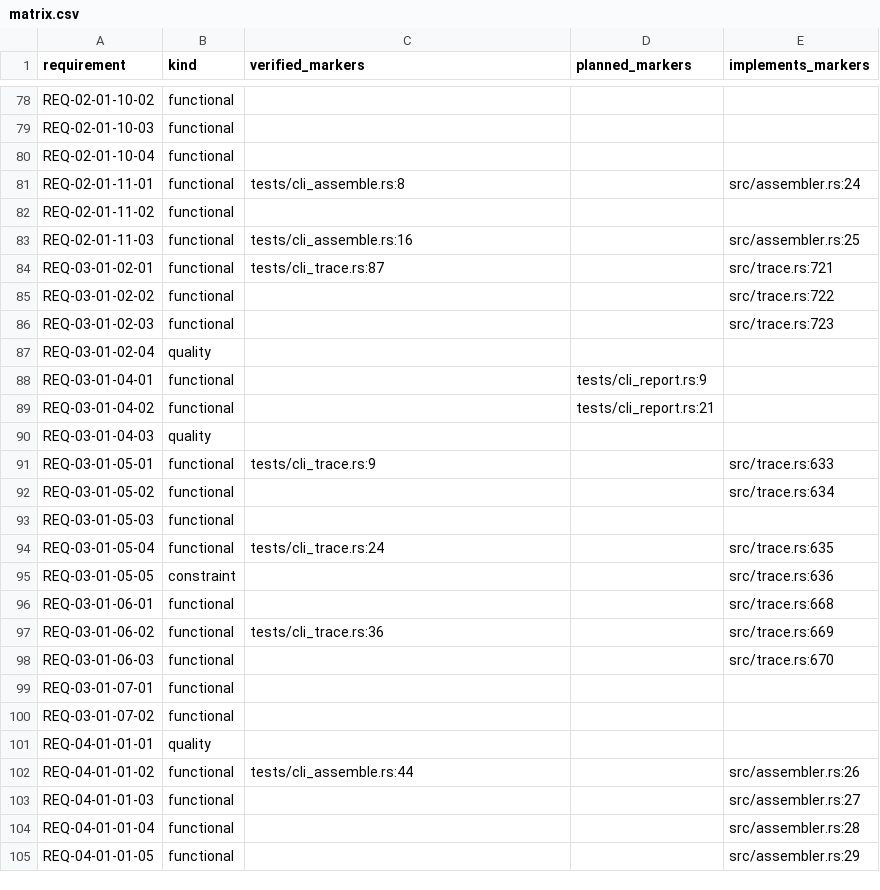
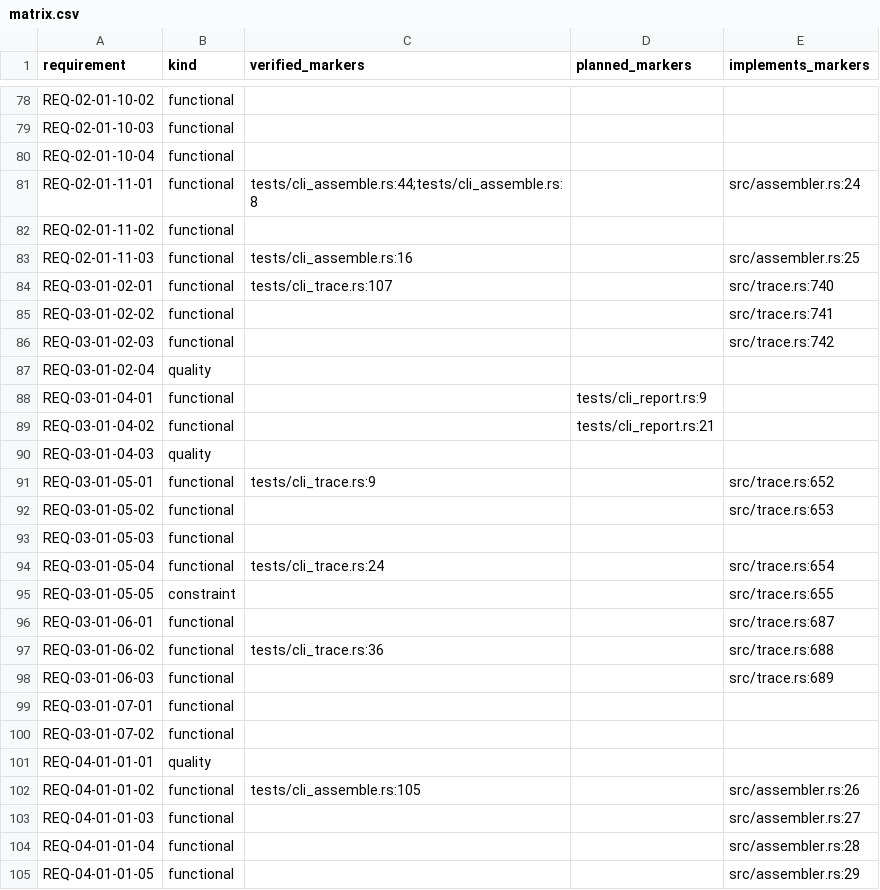
Before and after one commit to HenryCFnord/arqix, a CSV file: docs/en/reports/trace/matrix.csv, drawn as a sheet; only a part is shown, gaps mark what is left out; the diff covers the shown part only.

```diff
--- a/docs/en/reports/trace/matrix.csv
+++ b/docs/en/reports/trace/matrix.csv
@@ -80,8 +80,8 @@ REQ-02-01-10-03,functional,,,
 REQ-02-01-10-04,functional,,,
-REQ-02-01-11-01,functional,tests/cli_assemble.rs:8,,src/assembler.rs:24
+REQ-02-01-11-01,functional,tests/cli_assemble.rs:44;tests/cli_assemble.rs:8,,src/assembler.rs:24
 REQ-02-01-11-02,functional,,,
 REQ-02-01-11-03,functional,tests/cli_assemble.rs:16,,src/assembler.rs:25
-REQ-03-01-02-01,functional,tests/cli_trace.rs:87,,src/trace.rs:721
-REQ-03-01-02-02,functional,,,src/trace.rs:722
-REQ-03-01-02-03,functional,,,src/trace.rs:723
+REQ-03-01-02-01,functional,tests/cli_trace.rs:107,,src/trace.rs:740
+REQ-03-01-02-02,functional,,,src/trace.rs:741
+REQ-03-01-02-03,functional,,,src/trace.rs:742
 REQ-03-01-02-04,quality,,,
@@ -90,10 +90,10 @@ REQ-03-01-04-02,functional,,tests/cli_report.rs:21,
 REQ-03-01-04-03,quality,,,
-REQ-03-01-05-01,functional,tests/cli_trace.rs:9,,src/trace.rs:633
-REQ-03-01-05-02,functional,,,src/trace.rs:634
+REQ-03-01-05-01,functional,tests/cli_trace.rs:9,,src/trace.rs:652
+REQ-03-01-05-02,functional,,,src/trace.rs:653
 REQ-03-01-05-03,functional,,,
-REQ-03-01-05-04,functional,tests/cli_trace.rs:24,,src/trace.rs:635
-REQ-03-01-05-05,constraint,,,src/trace.rs:636
-REQ-03-01-06-01,functional,,,src/trace.rs:668
-REQ-03-01-06-02,functional,tests/cli_trace.rs:36,,src/trace.rs:669
-REQ-03-01-06-03,functional,,,src/trace.rs:670
+REQ-03-01-05-04,functional,tests/cli_trace.rs:24,,src/trace.rs:654
+REQ-03-01-05-05,constraint,,,src/trace.rs:655
+REQ-03-01-06-01,functional,,,src/trace.rs:687
+REQ-03-01-06-02,functional,tests/cli_trace.rs:36,,src/trace.rs:688
+REQ-03-01-06-03,functional,,,src/trace.rs:689
 REQ-03-01-07-01,functional,,,
@@ -101,3 +101,3 @@ REQ-03-01-07-02,functional,,,
 REQ-04-01-01-01,quality,,,
-REQ-04-01-01-02,functional,tests/cli_assemble.rs:44,,src/assembler.rs:26
+REQ-04-01-01-02,functional,tests/cli_assemble.rs:105,,src/assembler.rs:26
 REQ-04-01-01-03,functional,,,src/assembler.rs:27
```
Also changed, not shown: 38 edited cells elsewhere in this file, 23 other files.
